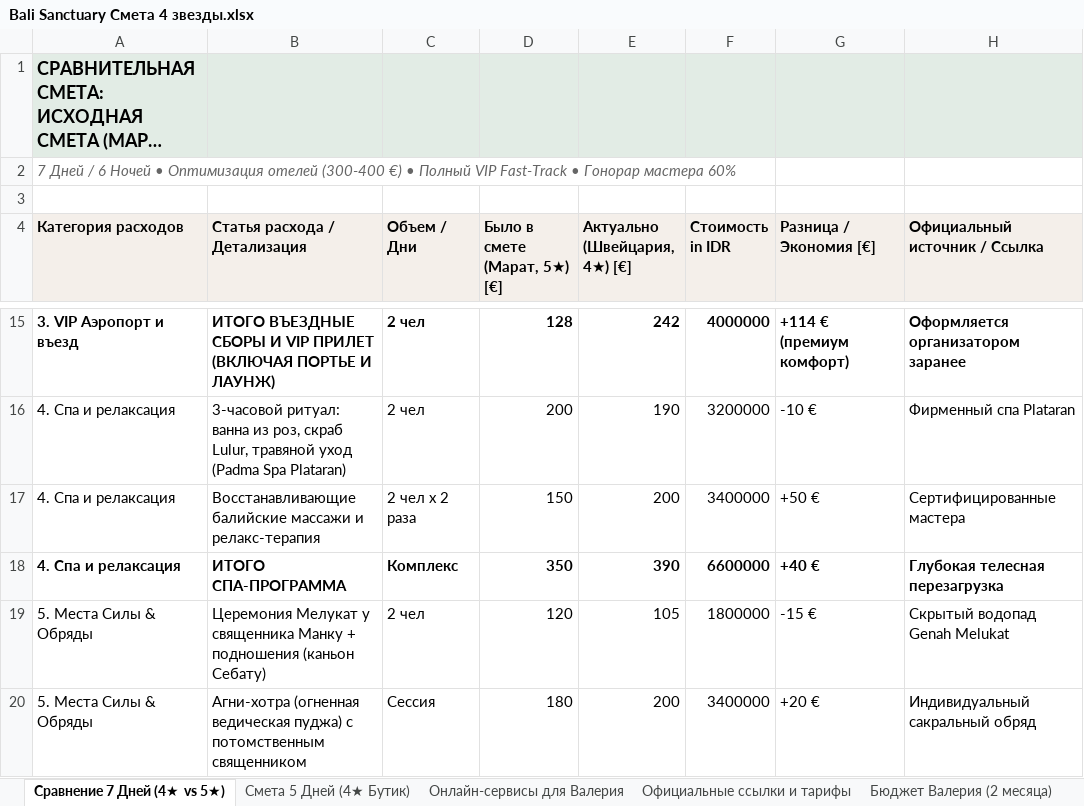
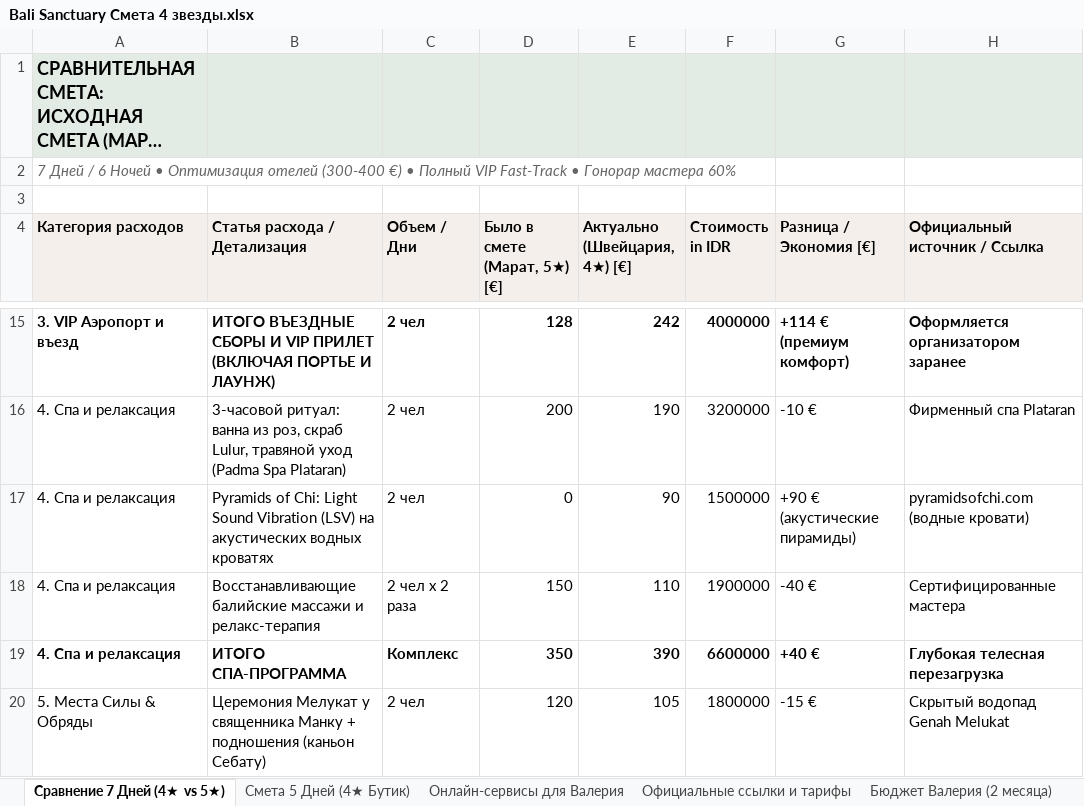
Before and after one commit to xp2bmdgmwc-boop/bali-tours, an Excel workbook: Bali Sanctuary Смета 4 звезды.xlsx, sheet Сравнение 7 Дней (4★ vs 5★), drawn as a sheet; only a part is shown, gaps mark what is left out; the shorter side is filled out with more unchanged rows; long unchanged cells end in …; values as stored, in another font and other column widths than the file's, no borders; addresses are those after the commit; the diff names each change by its address in the sheet, - before the commit and + after, or states it on an @@ line.

Commit message:
Интеграция Pyramids of Chi (виброакустика на водных кроватях) и детализация хронометража логистики по дням

```diff
--- a/Bali Sanctuary Смета 4 звезды.xlsx (sheet Сравнение 7 Дней (4★ vs 5★))
+++ b/Bali Sanctuary Смета 4 звезды.xlsx (sheet Сравнение 7 Дней (4★ vs 5★))
+row 17: 4. Спа и релаксация | Pyramids of Chi: Light Sound Vibration (LSV) на акустических водных кроватях | 2 чел | 0 | 90 | 1500000 | +90 € (акустические пирамиды) | pyramidsofchi.com (водные кровати)
-E18 (Актуально (Швейцария, 4★) [€]): 200
+E18 (Актуально (Швейцария, 4★) [€]): 110
-F18 (Стоимость in IDR): 3400000
+F18 (Стоимость in IDR): 1900000
-G18 (Разница / Экономия [€]): +50 €
+G18 (Разница / Экономия [€]): -40 €
```
Also changed, not shown: sheet Смета 5 Дней (4★ Бутик), sheet Онлайн-сервисы для Валерия, sheet Официальные ссылки и тарифы, 1 other file.
